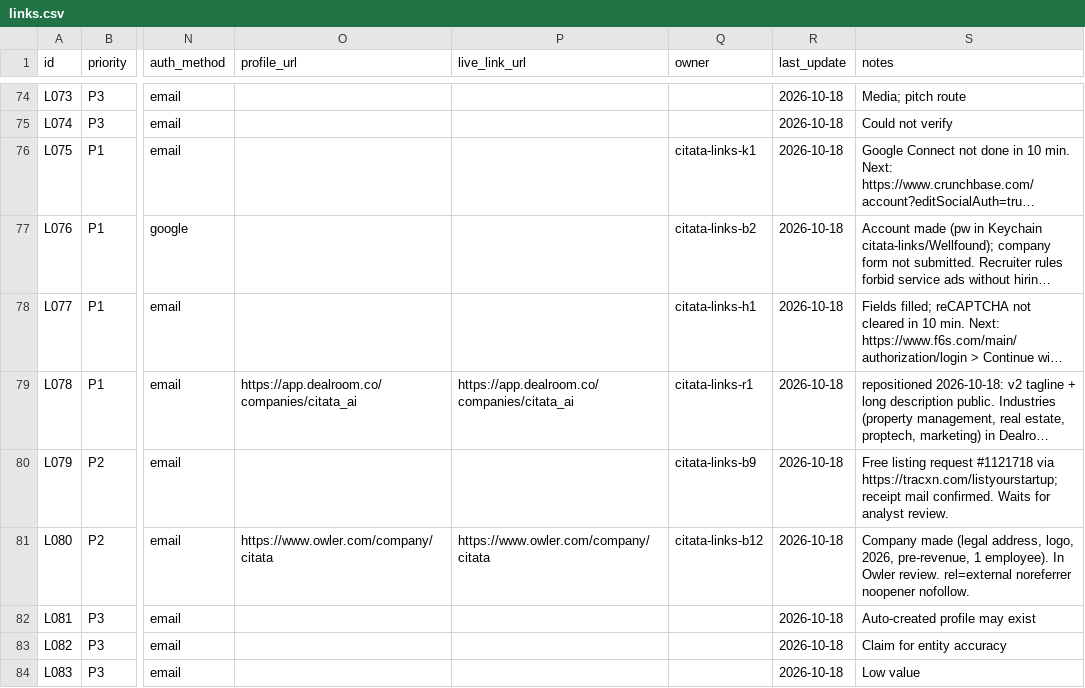
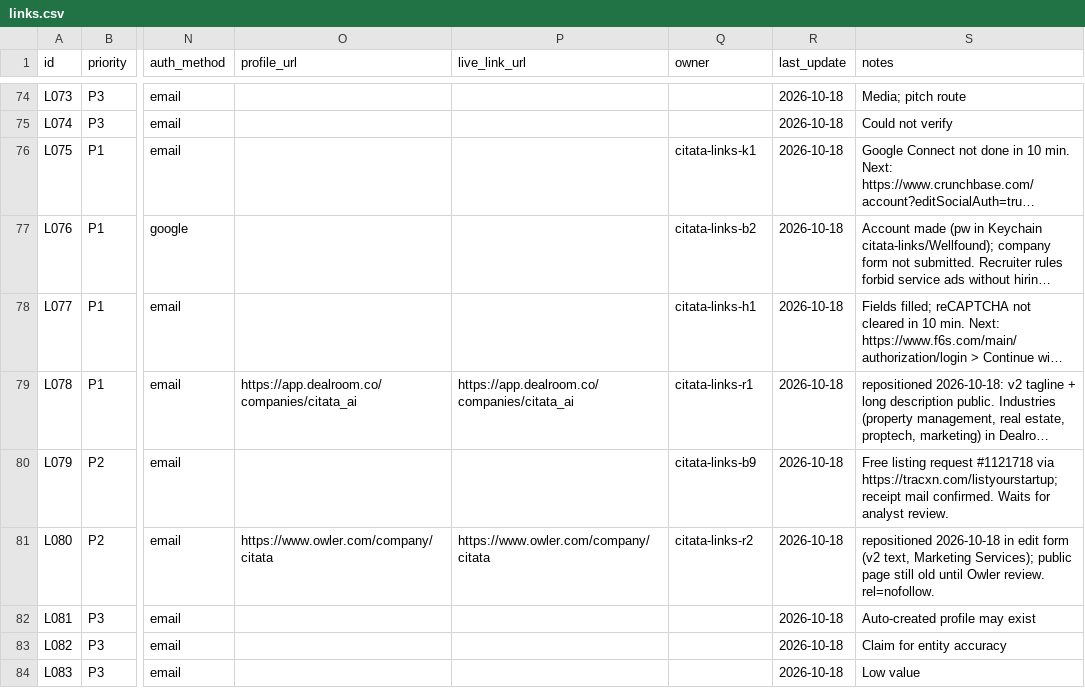
Before and after one commit to citata-ai/united, a CSV file: business/marketing/links.csv, drawn as a sheet; only a part is shown, gaps mark what is left out; long unchanged cells end in …; the diff covers the shown part only; the diff names each change by its address in the sheet, - before the commit and + after, or states it on an @@ line.

Commit message:
marketing: record R2 repositioning

```diff
--- a/business/marketing/links.csv
+++ b/business/marketing/links.csv
-Q81 (owner): citata-links-b12
+Q81 (owner): citata-links-r2
-S81 (notes): Company made (legal address, logo, 2026, pre-revenue, 1 employee). In Owler review. rel=external noreferrer noopener nofollow.
+S81 (notes): repositioned 2026-10-18 in edit form (v2 text, Marketing Services); public page still old until Owler review. rel=nofollow.
```
Also changed, not shown: 8 edited cells elsewhere in this file, 1 other file.
